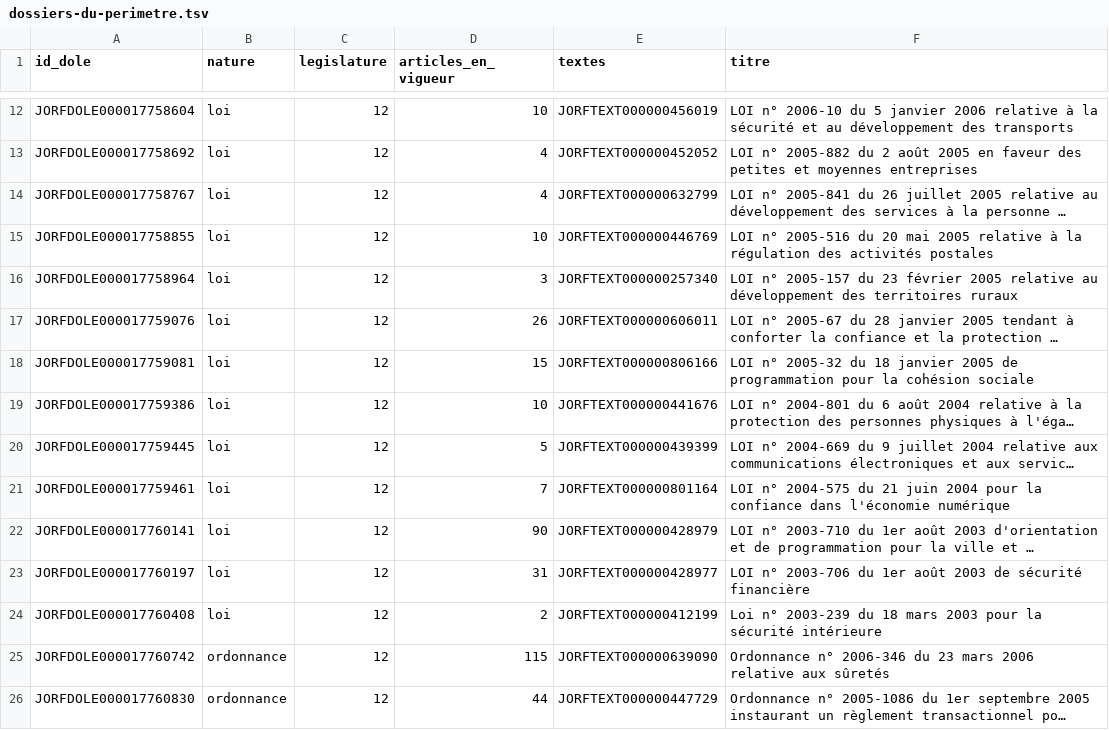
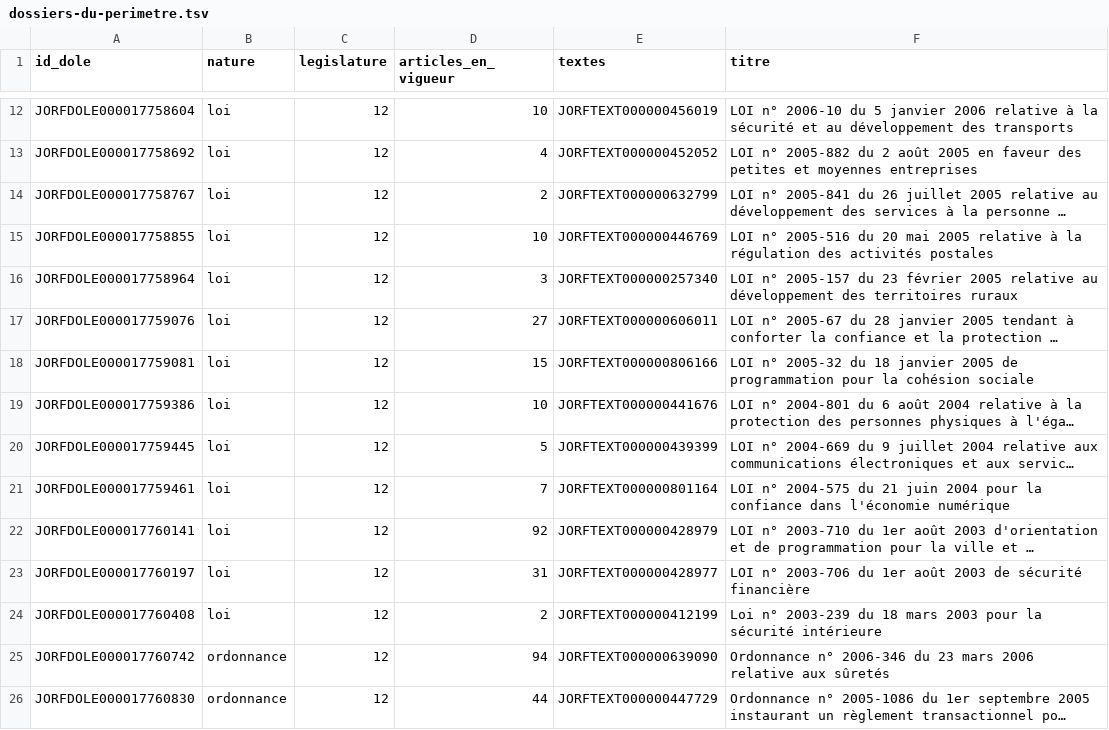
Before and after one commit to HugoFara/ratio-legis, a TSV file: data/dossiers-du-perimetre.tsv, drawn as a sheet; only a part is shown, gaps mark what is left out; long unchanged cells end in …; the diff covers the shown part only; the diff names each change by its address in the sheet, - before the commit and + after, or states it on an @@ line.

```diff
--- a/data/dossiers-du-perimetre.tsv
+++ b/data/dossiers-du-perimetre.tsv
-D14 (articles_en_vigueur): 4
+D14 (articles_en_vigueur): 2
-D17 (articles_en_vigueur): 26
+D17 (articles_en_vigueur): 27
-D22 (articles_en_vigueur): 90
+D22 (articles_en_vigueur): 92
-D25 (articles_en_vigueur): 115
+D25 (articles_en_vigueur): 94
```
Also changed, not shown: 1 removed row and 33 edited cells elsewhere in this file, data/mesures/grain.tsv, data/mesures/hygiene.tsv, 24 other files.
